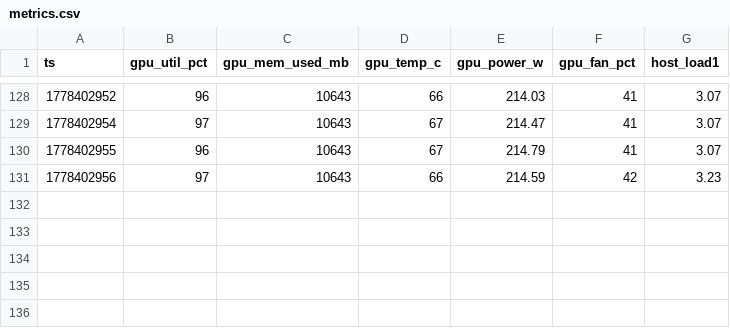
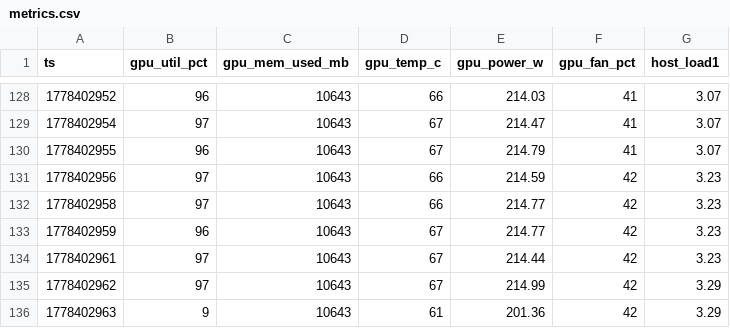
Before and after one commit to noahjohnson0/lemon-squeezer, a CSV file: runs/2026-05-10T08-46-14Z_bug-fix_squeezer-critique_qwen3_14b_critique-test/metrics.csv, drawn as a sheet; only a part is shown, gaps mark what is left out.

```diff
--- a/runs/2026-05-10T08-46-14Z_bug-fix_squeezer-critique_qwen3_14b_critique-test/metrics.csv
+++ b/runs/2026-05-10T08-46-14Z_bug-fix_squeezer-critique_qwen3_14b_critique-test/metrics.csv
@@ -131 +131,6 @@ ts,gpu_util_pct,gpu_mem_used_mb,gpu_temp_c,gpu_power_w,gpu_fan_pct,host_load1
 1778402956,97,10643,66,214.59,42,3.23
+1778402958,97,10643,66,214.77,42,3.23
+1778402959,96,10643,67,214.77,42,3.23
+1778402961,97,10643,67,214.44,42,3.23
+1778402962,97,10643,67,214.99,42,3.29
+1778402963,9,10643,61,201.36,42,3.29
```
Also changed, not shown: runs.csv, 24 other files.
